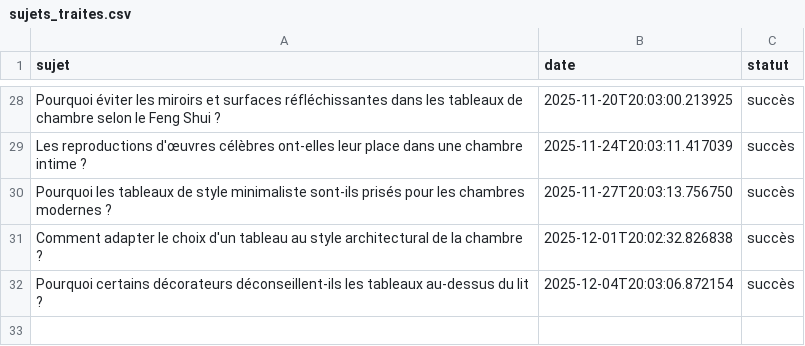
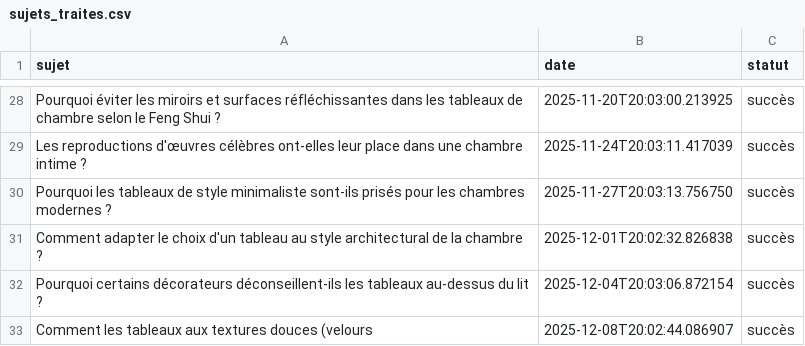
Before and after one commit to Metalosmose21/Chambre-1-, a CSV file: sujets_traites.csv, drawn as a sheet; only a part is shown, gaps mark what is left out; the diff names each change by its address in the sheet, - before the commit and + after, or states it on an @@ line.

```diff
--- a/sujets_traites.csv
+++ b/sujets_traites.csv
+row 33: Comment les tableaux aux textures douces (velours | 2025-12-08T20:02:44.086907 | succès
```
Also changed, not shown: sujets.csv.
